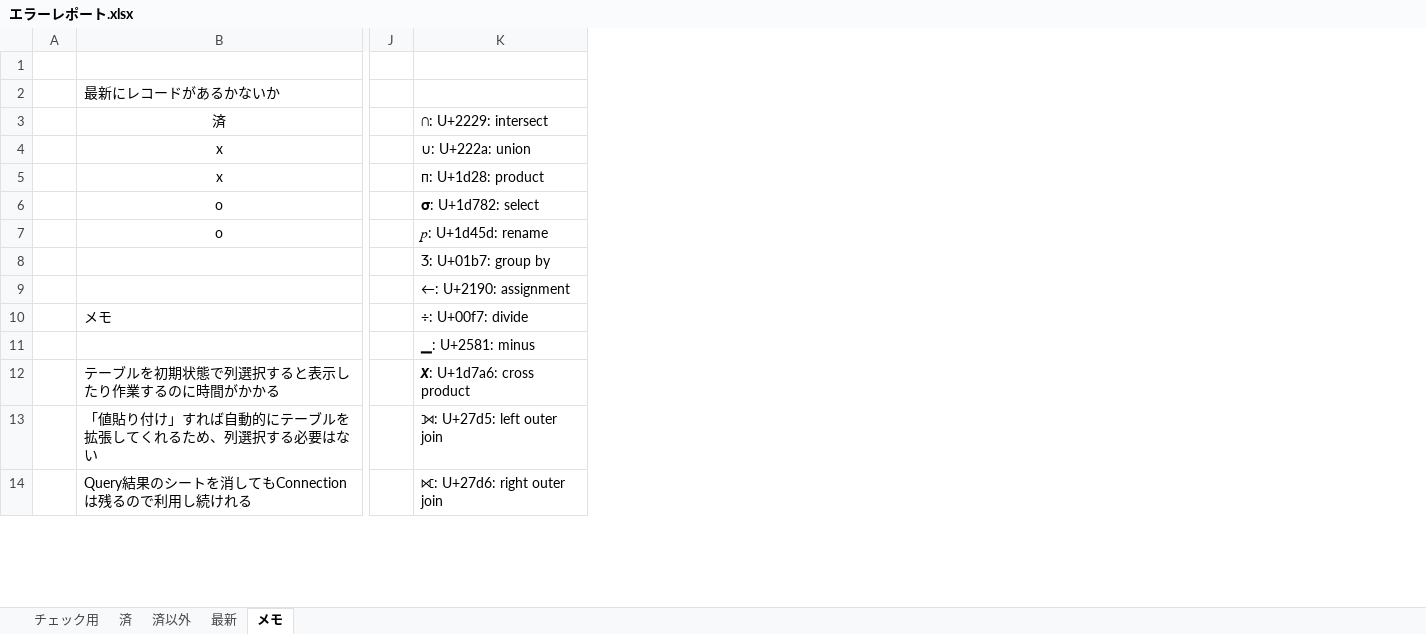
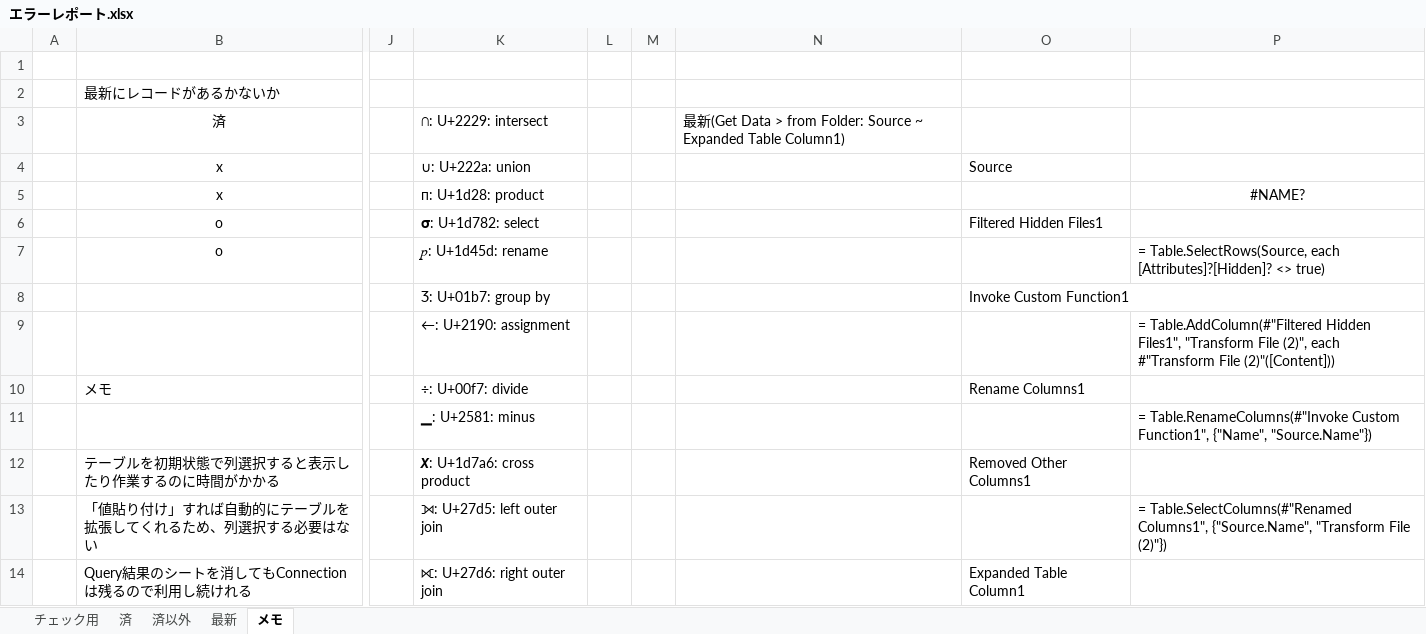
Before and after one commit to mmmm816816/sql, an Excel workbook: Master excel file/エラーレポート.xlsx, sheet メモ, drawn as a sheet; only a part is shown, gaps mark what is left out; values as stored, in another font and other column widths than the file's, no borders; the diff covers the shown part only; the diff names each change by its address in the sheet, - before the commit and + after, or states it on an @@ line.

Commit message:
added power query function

```diff
--- a/Master excel file/エラーレポート.xlsx (sheet メモ)
+++ b/Master excel file/エラーレポート.xlsx (sheet メモ)
+column L, empty
+column M, empty
+column N, row 3: 最新(Get Data > from Folder: Source ~ Expanded Table Column1)
+column O, rows 4-14: Source |  | Filtered Hidden Files1 |  | Invoke Custom Function1 |  | Rename Columns1 |  | Removed Other Columns1 |  | Expanded Table Column1
+column P, rows 5-13: #NAME? |  | = Table.SelectRows(Source, each [Attributes]?[Hidden]? <> true) |  | = Table.AddColumn(#"Filtered Hidden Files1", "Transform File (2)", each #"Transform File (2)"([Content])) |  | = Table.RenameColumns(#"Invoke Custom Function1", {"Name", "Source.Name"}) |  | = Table.SelectColumns(#"Renamed Columns1", {"Source.Name", "Transform File (2)"})
```
Also changed, not shown: 45 added rows elsewhere in this sheet.
